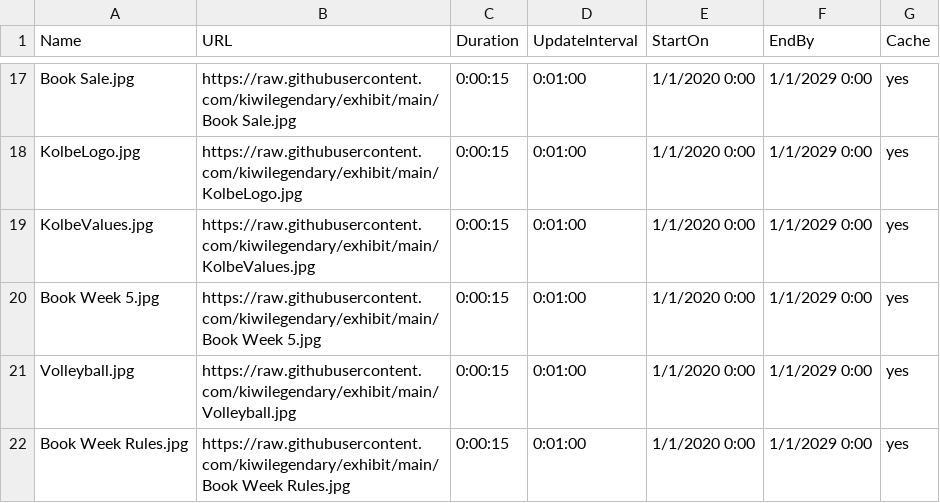
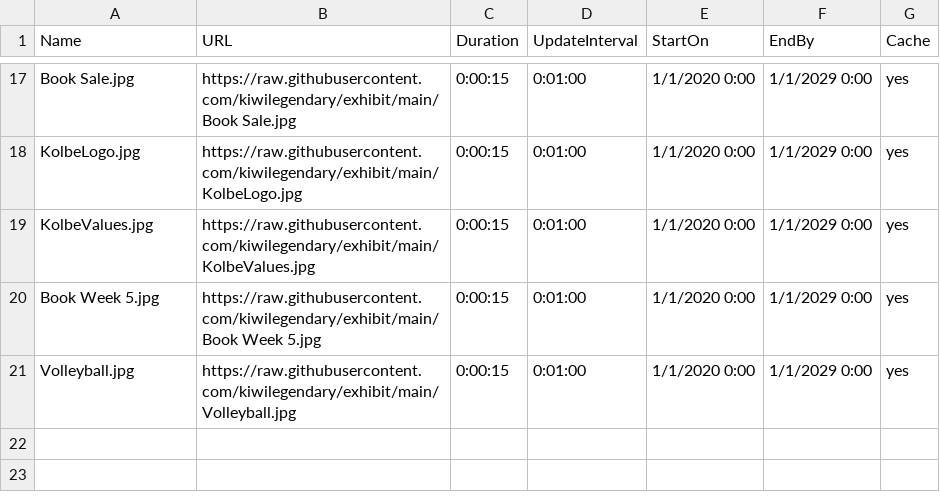
Before and after one commit to kiwilegendary/exhibit, a CSV file: schedule.csv, drawn as a sheet; only a part is shown, gaps mark what is left out.

Commit message:
Update schedule.csv

```diff
--- a/schedule.csv
+++ b/schedule.csv
@@ -21,2 +21 @@ Book Week 5.jpg,https://raw.githubusercontent.com/kiwilegendary/exhibit/main/Boo
 Volleyball.jpg,https://raw.githubusercontent.com/kiwilegendary/exhibit/main/Volleyball.jpg,0:00:15,0:01:00,1/1/2020 0:00,1/1/2029 0:00,yes
-Book Week Rules.jpg,https://raw.githubusercontent.com/kiwilegendary/exhibit/main/Book Week Rules.jpg,0:00:15,0:01:00,1/1/2020 0:00,1/1/2029 0:00,yes
```
